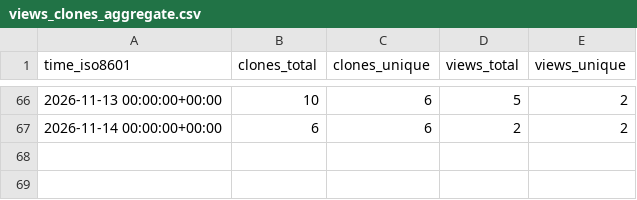
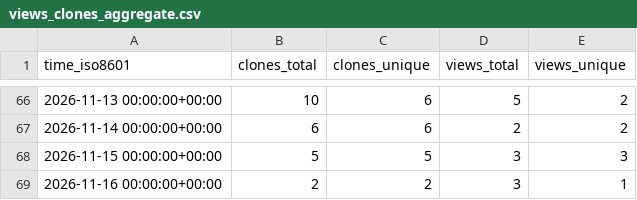
Before and after one commit to alecvs3/aScrobble, a CSV file: alecvs3/aScrobble/ghrs-data/views_clones_aggregate.csv, drawn as a sheet; only a part is shown, gaps mark what is left out; the diff names each change by its address in the sheet, - before the commit and + after, or states it on an @@ line.

```diff
--- a/alecvs3/aScrobble/ghrs-data/views_clones_aggregate.csv
+++ b/alecvs3/aScrobble/ghrs-data/views_clones_aggregate.csv
+row 68: 2026-11-15 00:00:00+00:00 | 5 | 5 | 3 | 3
+row 69: 2026-11-16 00:00:00+00:00 | 2 | 2 | 3 | 1
```
Also changed, not shown: 1 other file.
